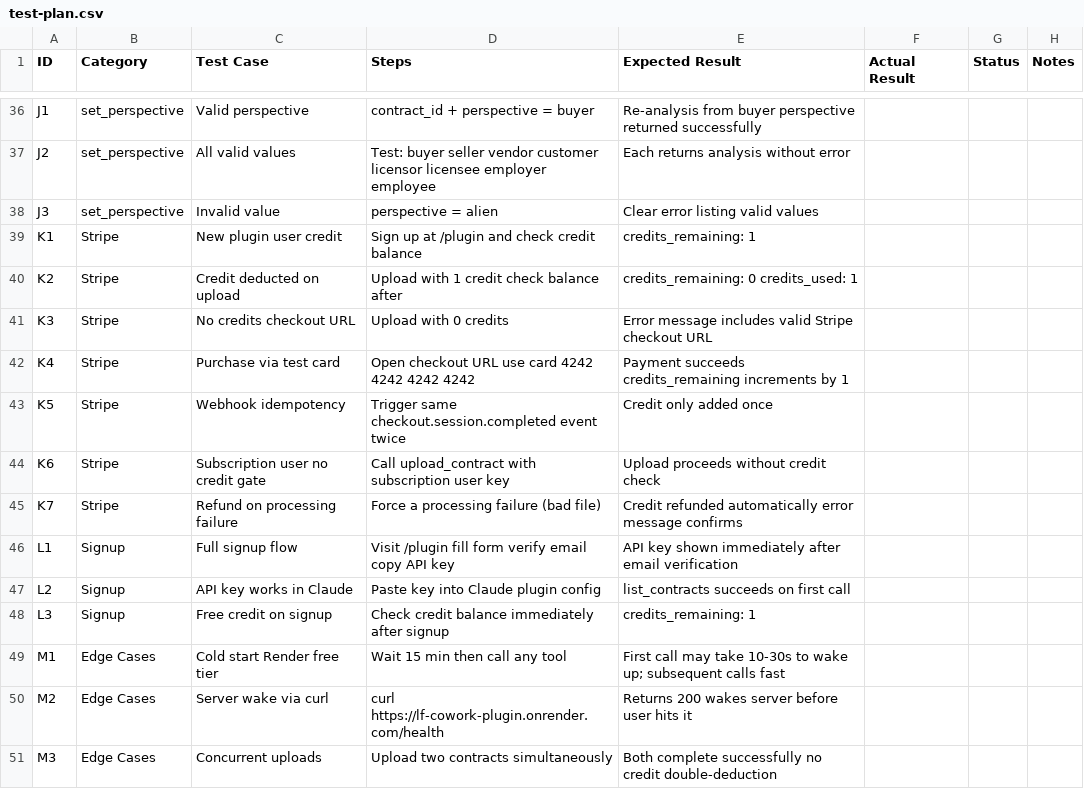
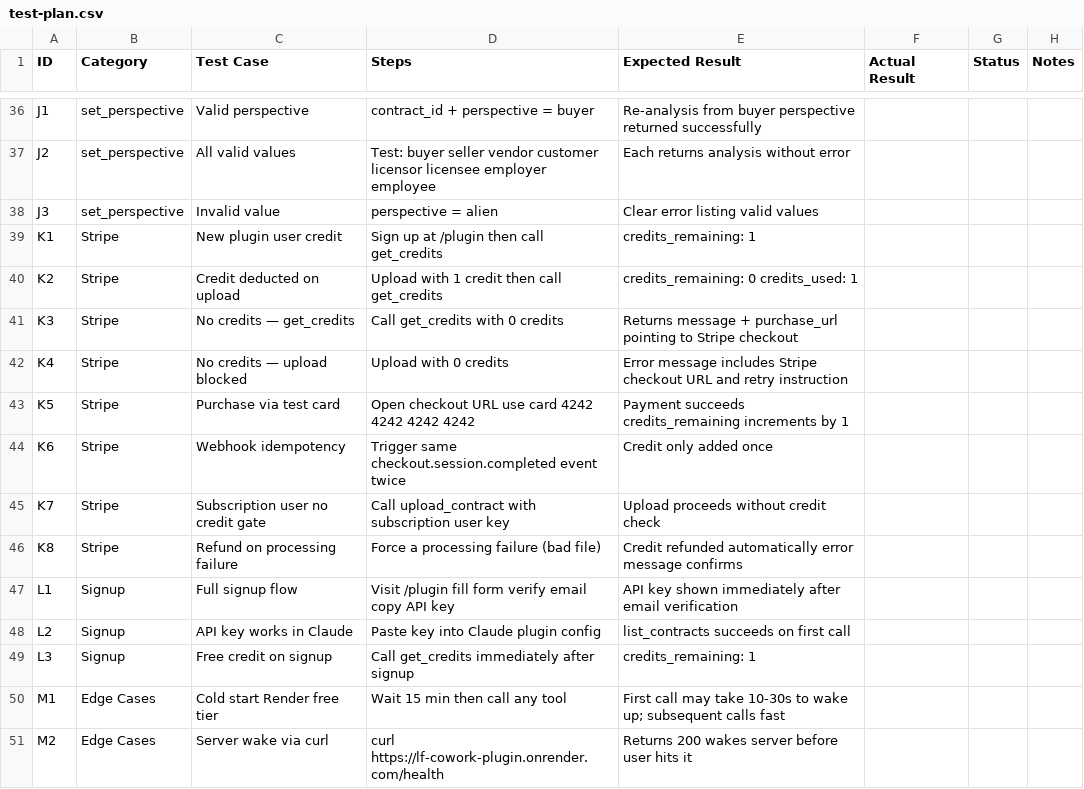
Before and after one commit to legalforensics/lf-cowork-plugin, a CSV file: test-plan.csv, drawn as a sheet; only a part is shown, gaps mark what is left out; the shorter side is filled out with more unchanged rows.

```diff
--- a/test-plan.csv
+++ b/test-plan.csv
@@ -38,12 +38,13 @@ J2,set_perspective,All valid values,Test: buyer seller vendor customer licensor
 J3,set_perspective,Invalid value,perspective = alien,Clear error listing valid values,,,
-K1,Stripe,New plugin user credit,Sign up at /plugin and check credit balance,credits_remaining: 1,,,
-K2,Stripe,Credit deducted on upload,Upload with 1 credit check balance after,credits_remaining: 0 credits_used: 1,,,
-K3,Stripe,No credits checkout URL,Upload with 0 credits,Error message includes valid Stripe checkout URL,,,
-K4,Stripe,Purchase via test card,Open checkout URL use card 4242 4242 4242 4242,Payment succeeds credits_remaining increments by 1,,,
-K5,Stripe,Webhook idempotency,Trigger same checkout.session.completed event twice,Credit only added once,,,
-K6,Stripe,Subscription user no credit gate,Call upload_contract with subscription user key,Upload proceeds without credit check,,,
-K7,Stripe,Refund on processing failure,Force a processing failure (bad file),Credit refunded automatically error message confirms,,,
+K1,Stripe,New plugin user credit,Sign up at /plugin then call get_credits,credits_remaining: 1,,,
+K2,Stripe,Credit deducted on upload,Upload with 1 credit then call get_credits,credits_remaining: 0 credits_used: 1,,,
+K3,Stripe,No credits — get_credits,Call get_credits with 0 credits,Returns message + purchase_url pointing to Stripe checkout,,,
+K4,Stripe,No credits — upload blocked,Upload with 0 credits,Error message includes Stripe checkout URL and retry instruction,,,
+K5,Stripe,Purchase via test card,Open checkout URL use card 4242 4242 4242 4242,Payment succeeds credits_remaining increments by 1,,,
+K6,Stripe,Webhook idempotency,Trigger same checkout.session.completed event twice,Credit only added once,,,
+K7,Stripe,Subscription user no credit gate,Call upload_contract with subscription user key,Upload proceeds without credit check,,,
+K8,Stripe,Refund on processing failure,Force a processing failure (bad file),Credit refunded automatically error message confirms,,,
 L1,Signup,Full signup flow,Visit /plugin fill form verify email copy API key,API key shown immediately after email verification,,,
 L2,Signup,API key works in Claude,Paste key into Claude plugin config,list_contracts succeeds on first call,,,
-L3,Signup,Free credit on signup,Check credit balance immediately after signup,credits_remaining: 1,,,
+L3,Signup,Free credit on signup,Call get_credits immediately after signup,credits_remaining: 1,,,
 M1,Edge Cases,Cold start Render free tier,Wait 15 min then call any tool,First call may take 10-30s to wake up; subsequent calls fast,,,
```
Also changed, not shown: 2 other files.
